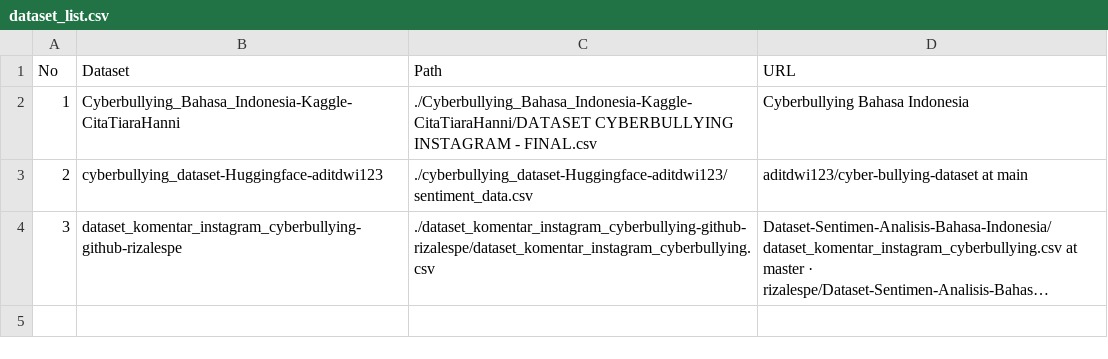
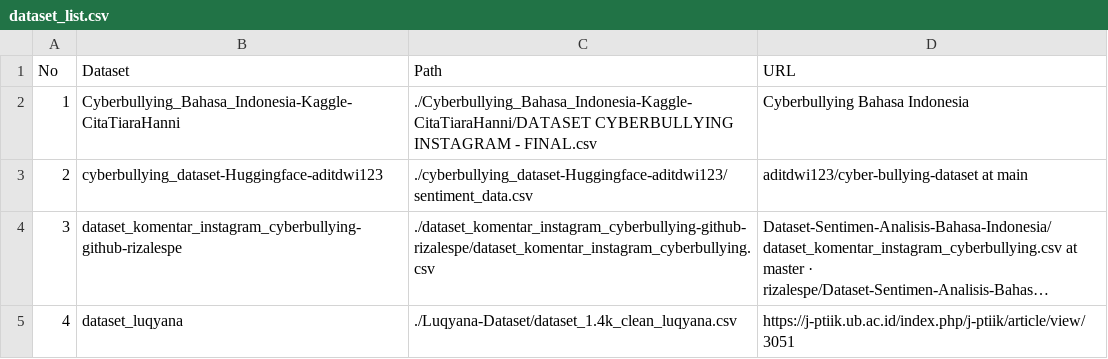
Before and after one commit to WilliamAxelC/Indonesian-Cyberbullying-Detection-with-Distilbert, a CSV file: Dataset/dataset_list.csv, drawn as a sheet; long unchanged cells end in …; the diff names each change by its address in the sheet, - before the commit and + after, or states it on an @@ line.

Commit message:
Added dataset_luqyana

```diff
--- a/Dataset/dataset_list.csv
+++ b/Dataset/dataset_list.csv
+row 5: 4 | dataset_luqyana | ./Luqyana-Dataset/dataset_1.4k_clean_luqyana.csv | https://j-ptiik.ub.ac.id/index.php/j-ptiik/article/view/3051
```
Also changed, not shown: Dataset/Luqyana-Dataset/dataset_1.4k_clean_luqyana.csv, 5 other files.
